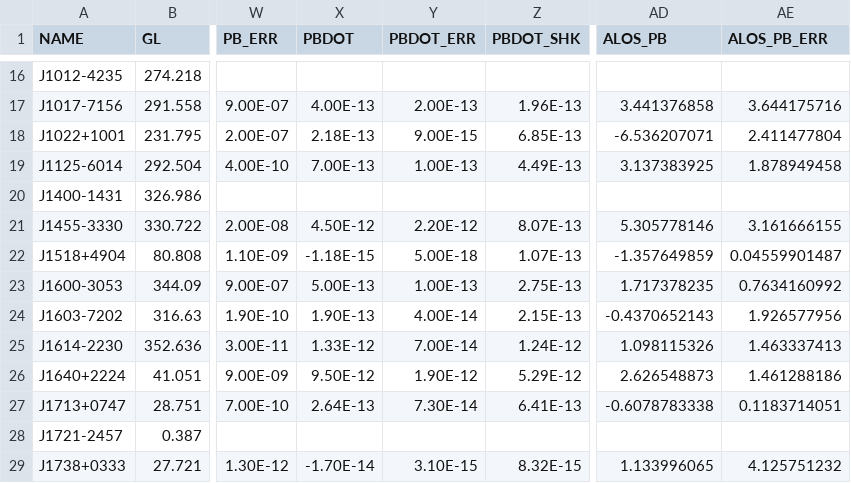
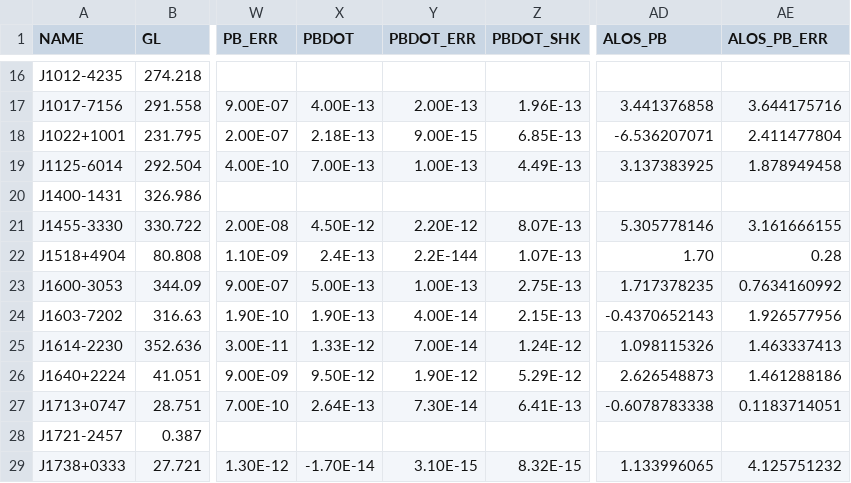
Before and after one commit to thomasdonlon/Empirical_Model_MSP_Spindown_Accels, a CSV file: v3/data.csv, drawn as a sheet; only a part is shown, gaps mark what is left out; the diff names each change by its address in the sheet, - before the commit and + after, or states it on an @@ line.

Commit message:
Update data.csv
Fixed pbdot_obs for J1518+4904

```diff
--- a/v3/data.csv
+++ b/v3/data.csv
-X22 (PBDOT): -1.18E-15
+X22 (PBDOT): 2.4E-13
-Y22 (PBDOT_ERR): 5.00E-18
+Y22 (PBDOT_ERR): 2.2E-144
-AD22 (ALOS_PB): -1.357649859
+AD22 (ALOS_PB): 1.70
-AE22 (ALOS_PB_ERR): 0.04559901487
+AE22 (ALOS_PB_ERR): 0.28
```
